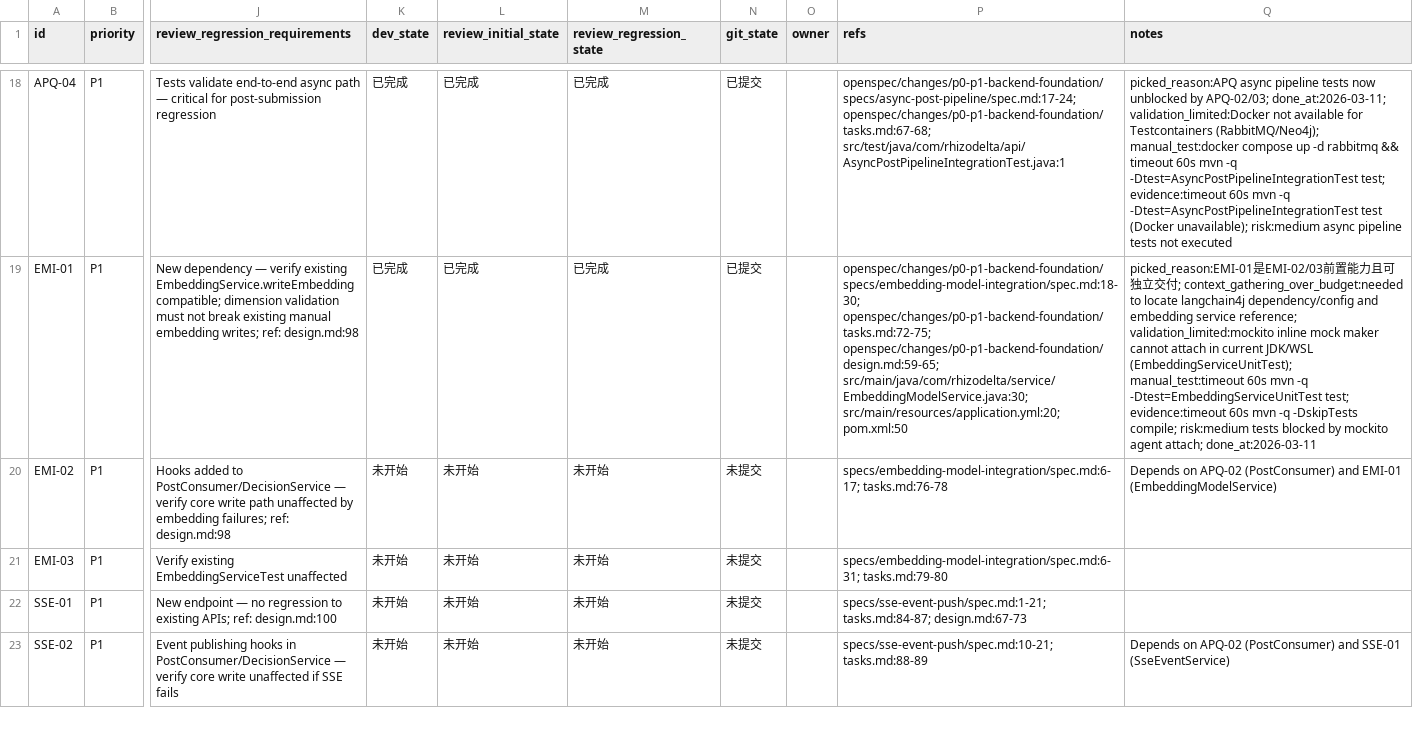
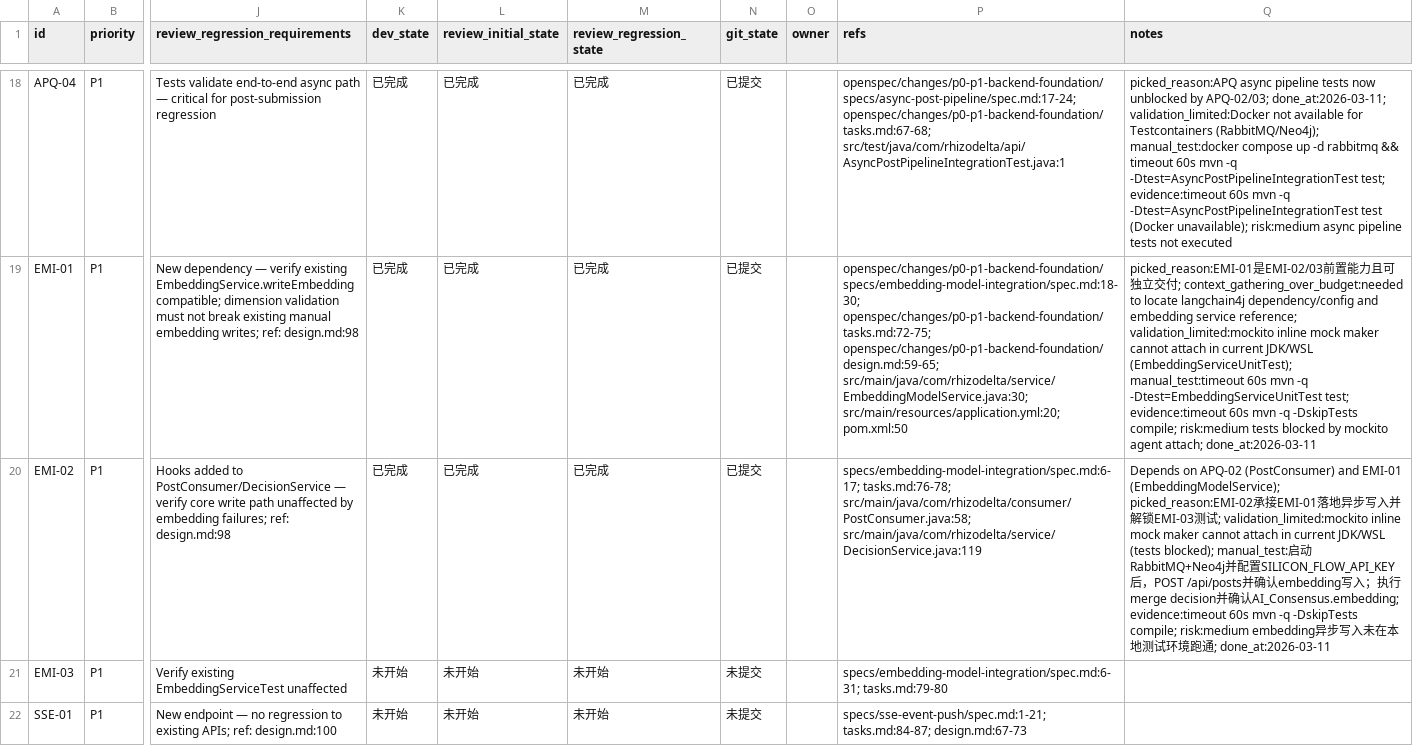
Before and after one commit to TUNTIANHAMMA-2/RhizoDelta, a CSV file: issues/2026-03-10_19-45-19-p0-p1-backend-foundation.csv, drawn as a sheet; only a part is shown, gaps mark what is left out; the shorter side is filled out with more unchanged rows; the diff names each change by its address in the sheet, - before the commit and + after, or states it on an @@ line.

Commit message:
[EMI-02] Embedding hooks for PostConsumer + DecisionService

```diff
--- a/issues/2026-03-10_19-45-19-p0-p1-backend-foundation.csv
+++ b/issues/2026-03-10_19-45-19-p0-p1-backend-foundation.csv
-K20 (dev_state): 未开始
+K20 (dev_state): 已完成
-L20 (review_initial_state): 未开始
+L20 (review_initial_state): 已完成
-M20 (review_regression_state): 未开始
+M20 (review_regression_state): 已完成
-N20 (git_state): 未提交
+N20 (git_state): 已提交
-P20 (refs): specs/embedding-model-integration/spec.md:6-17; tasks.md:76-78
+P20 (refs): specs/embedding-model-integration/spec.md:6-17; tasks.md:76-78; src/main/java/com/rhizodelta/consumer/PostConsumer.java:58; src/main/java/com/rhizodelta/service/DecisionService.java:119
-Q20 (notes): …and EMI-01 (EmbeddingModelService)
+Q20 (notes): …and EMI-01 (EmbeddingModelService); picked_reason:EMI-02承接EMI-01落地异步写入并解锁EMI-03测试; validation_limited:mockito inline mock maker cannot attach in current JDK/WSL (tests blocked); manual_test:启动RabbitMQ+Neo4j并配置SILICON_FLOW_API_KEY后，POST /api/posts并确认embedding写入；执行merge decision并确认AI_Consensus.embedding; evidence:timeout 60s mvn -q -DskipTests compile; risk:medium embedding异步写入未在本地测试环境跑通; done_at:2026-03-11
```
Also changed, not shown: 2 other files.
